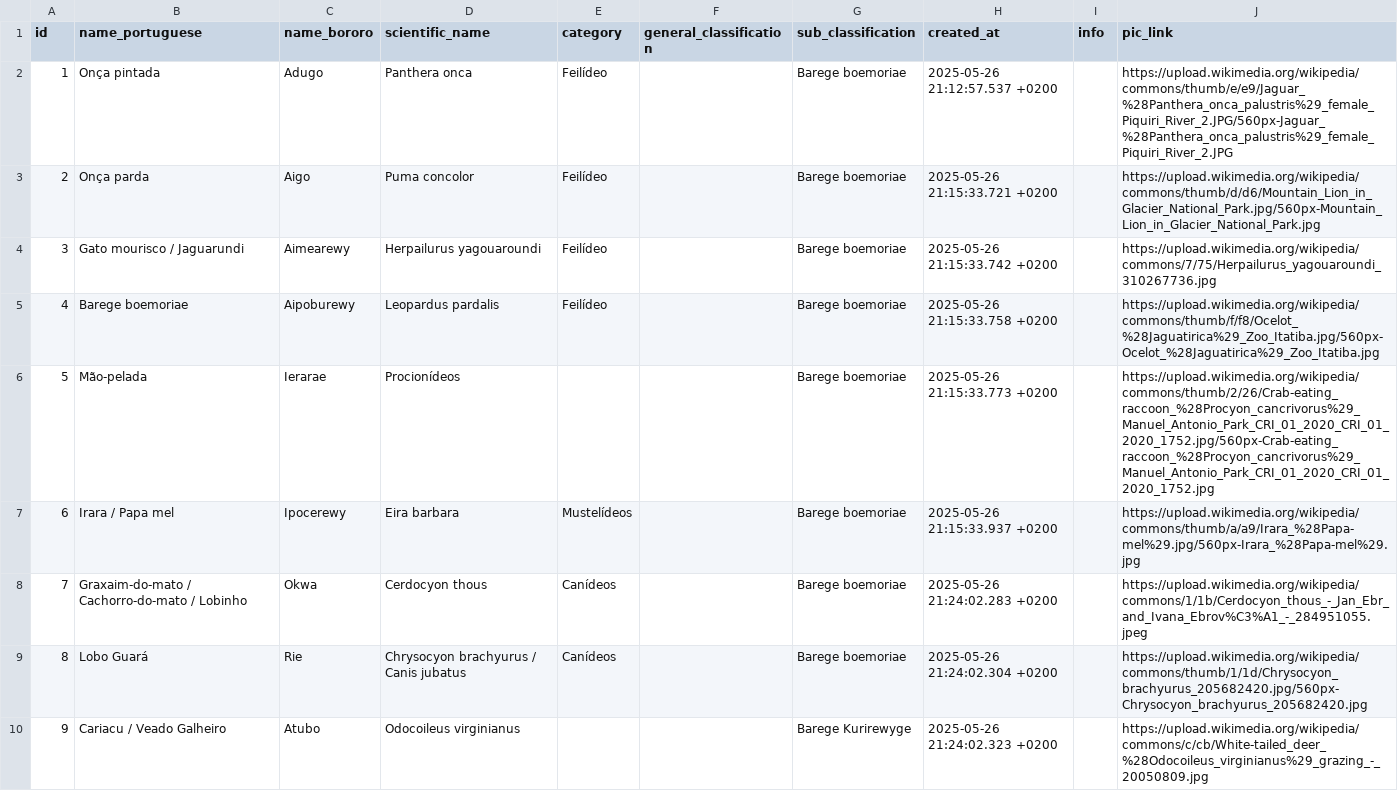
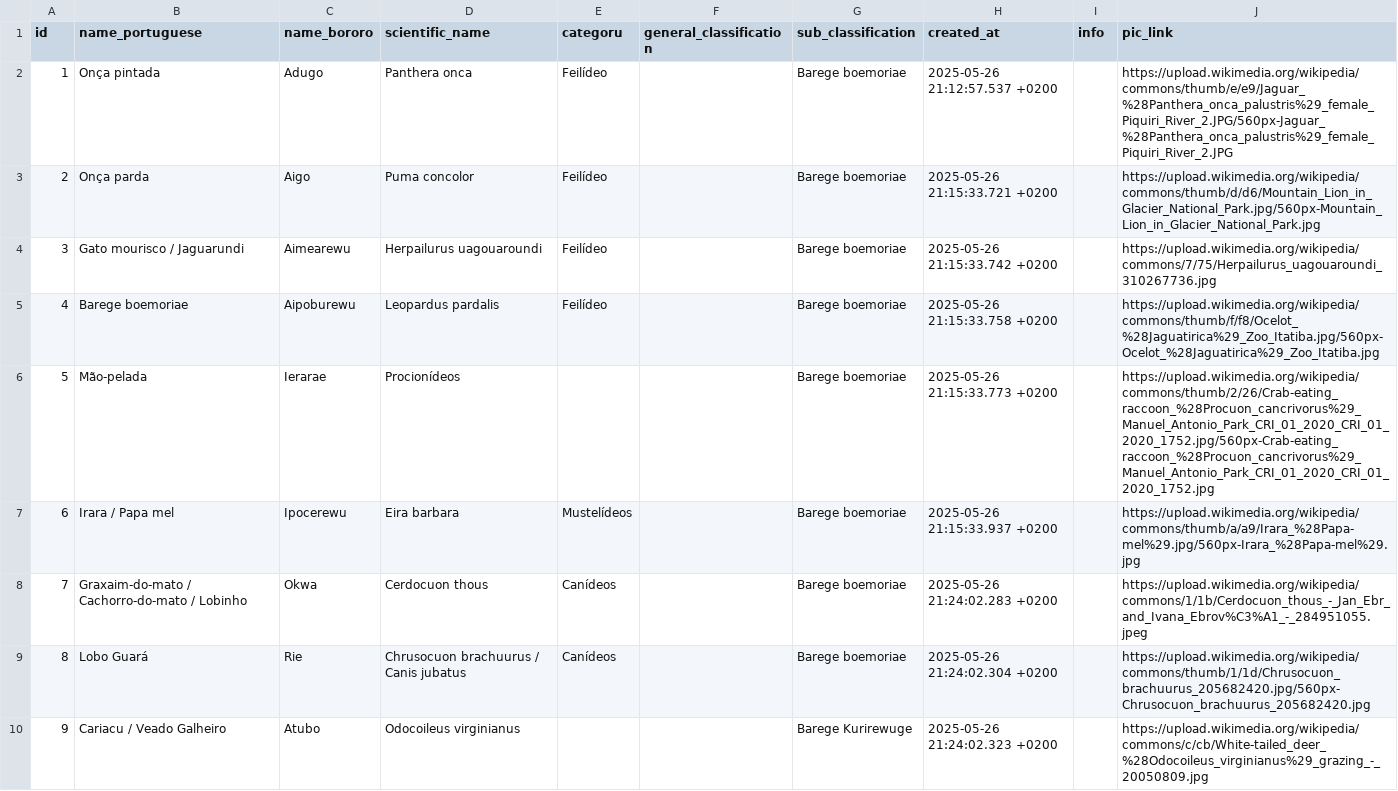
Before and after one commit to LanguageStructure/fauna_bororo, a CSV file: fauna.csv, drawn as a sheet; only a part is shown; the diff covers the shown part only.

Commit message:
Replace all lowercase y with u in fauna.csv

```diff
--- a/fauna.csv
+++ b/fauna.csv
@@ -1,10 +1,10 @@
-"id","name_portuguese","name_bororo","scientific_name","category","general_classification","sub_classification","created_at","info","pic_link"
+"id","name_portuguese","name_bororo","scientific_name","categoru","general_classification","sub_classification","created_at","info","pic_link"
 1,Onça pintada,Adugo,Panthera onca,Feilídeo,,Barege boemoriae,2025-05-26 21:12:57.537 +0200,,https://upload.wikimedia.org/wikipedia/commons/thumb/e/e9/Jaguar_%28Panthera_onca_palustris%29_female_Piquiri_River_2.JPG/560px-Jaguar_%28Panthera_onca_palustris%29_female_Piquiri_River_2.JPG
 2,Onça parda,Aigo,Puma concolor,Feilídeo,,Barege boemoriae,2025-05-26 21:15:33.721 +0200,,https://upload.wikimedia.org/wikipedia/commons/thumb/d/d6/Mountain_Lion_in_Glacier_National_Park.jpg/560px-Mountain_Lion_in_Glacier_National_Park.jpg
-3,Gato mourisco / Jaguarundi,Aimearewy,Herpailurus yagouaroundi,Feilídeo,,Barege boemoriae,2025-05-26 21:15:33.742 +0200,,https://upload.wikimedia.org/wikipedia/commons/7/75/Herpailurus_yagouaroundi_310267736.jpg
-4,Barege boemoriae,Aipoburewy,Leopardus pardalis,Feilídeo,,Barege boemoriae,2025-05-26 21:15:33.758 +0200,,https://upload.wikimedia.org/wikipedia/commons/thumb/f/f8/Ocelot_%28Jaguatirica%29_Zoo_Itatiba.jpg/560px-Ocelot_%28Jaguatirica%29_Zoo_Itatiba.jpg
-5,Mão-pelada,Ierarae,Procionídeos,,,Barege boemoriae,2025-05-26 21:15:33.773 +0200,,https://upload.wikimedia.org/wikipedia/commons/thumb/2/26/Crab-eating_raccoon_%28Procyon_cancrivorus%29_Manuel_Antonio_Park_CRI_01_2020_CRI_01_2020_1752.jpg/560px-Crab-eating_raccoon_%28Procyon_cancrivorus%29_Manuel_Antonio_Park_CRI_01_2020_CRI_01_2020_1752.jpg
-6,Irara / Papa mel,Ipocerewy,Eira barbara,Mustelídeos,,Barege boemoriae,2025-05-26 21:15:33.937 +0200,,https://upload.wikimedia.org/wikipedia/commons/thumb/a/a9/Irara_%28Papa-mel%29.jpg/560px-Irara_%28Papa-mel%29.jpg
-7,Graxaim-do-mato / Cachorro-do-mato / Lobinho,Okwa,Cerdocyon thous,Canídeos,,Barege boemoriae,2025-05-26 21:24:02.283 +0200,,https://upload.wikimedia.org/wikipedia/commons/1/1b/Cerdocyon_thous_-_Jan_Ebr_and_Ivana_Ebrov%C3%A1_-_284951055.jpeg
-8,Lobo Guará,Rie,Chrysocyon brachyurus / Canis jubatus,Canídeos,,Barege boemoriae,2025-05-26 21:24:02.304 +0200,,https://upload.wikimedia.org/wikipedia/commons/thumb/1/1d/Chrysocyon_brachyurus_205682420.jpg/560px-Chrysocyon_brachyurus_205682420.jpg
-9,Cariacu / Veado Galheiro,Atubo,Odocoileus virginianus,,,Barege Kurirewyge,2025-05-26 21:24:02.323 +0200,,https://upload.wikimedia.org/wikipedia/commons/c/cb/White-tailed_deer_%28Odocoileus_virginianus%29_grazing_-_20050809.jpg
+3,Gato mourisco / Jaguarundi,Aimearewu,Herpailurus uagouaroundi,Feilídeo,,Barege boemoriae,2025-05-26 21:15:33.742 +0200,,https://upload.wikimedia.org/wikipedia/commons/7/75/Herpailurus_uagouaroundi_310267736.jpg
+4,Barege boemoriae,Aipoburewu,Leopardus pardalis,Feilídeo,,Barege boemoriae,2025-05-26 21:15:33.758 +0200,,https://upload.wikimedia.org/wikipedia/commons/thumb/f/f8/Ocelot_%28Jaguatirica%29_Zoo_Itatiba.jpg/560px-Ocelot_%28Jaguatirica%29_Zoo_Itatiba.jpg
+5,Mão-pelada,Ierarae,Procionídeos,,,Barege boemoriae,2025-05-26 21:15:33.773 +0200,,https://upload.wikimedia.org/wikipedia/commons/thumb/2/26/Crab-eating_raccoon_%28Procuon_cancrivorus%29_Manuel_Antonio_Park_CRI_01_2020_CRI_01_2020_1752.jpg/560px-Crab-eating_raccoon_%28Procuon_cancrivorus%29_Manuel_Antonio_Park_CRI_01_2020_CRI_01_2020_1752.jpg
+6,Irara / Papa mel,Ipocerewu,Eira barbara,Mustelídeos,,Barege boemoriae,2025-05-26 21:15:33.937 +0200,,https://upload.wikimedia.org/wikipedia/commons/thumb/a/a9/Irara_%28Papa-mel%29.jpg/560px-Irara_%28Papa-mel%29.jpg
+7,Graxaim-do-mato / Cachorro-do-mato / Lobinho,Okwa,Cerdocuon thous,Canídeos,,Barege boemoriae,2025-05-26 21:24:02.283 +0200,,https://upload.wikimedia.org/wikipedia/commons/1/1b/Cerdocuon_thous_-_Jan_Ebr_and_Ivana_Ebrov%C3%A1_-_284951055.jpeg
+8,Lobo Guará,Rie,Chrusocuon brachuurus / Canis jubatus,Canídeos,,Barege boemoriae,2025-05-26 21:24:02.304 +0200,,https://upload.wikimedia.org/wikipedia/commons/thumb/1/1d/Chrusocuon_brachuurus_205682420.jpg/560px-Chrusocuon_brachuurus_205682420.jpg
+9,Cariacu / Veado Galheiro,Atubo,Odocoileus virginianus,,,Barege Kurirewuge,2025-05-26 21:24:02.323 +0200,,https://upload.wikimedia.org/wikipedia/commons/c/cb/White-tailed_deer_%28Odocoileus_virginianus%29_grazing_-_20050809.jpg
```
Also changed, not shown: 141 edited cells elsewhere in this file.
